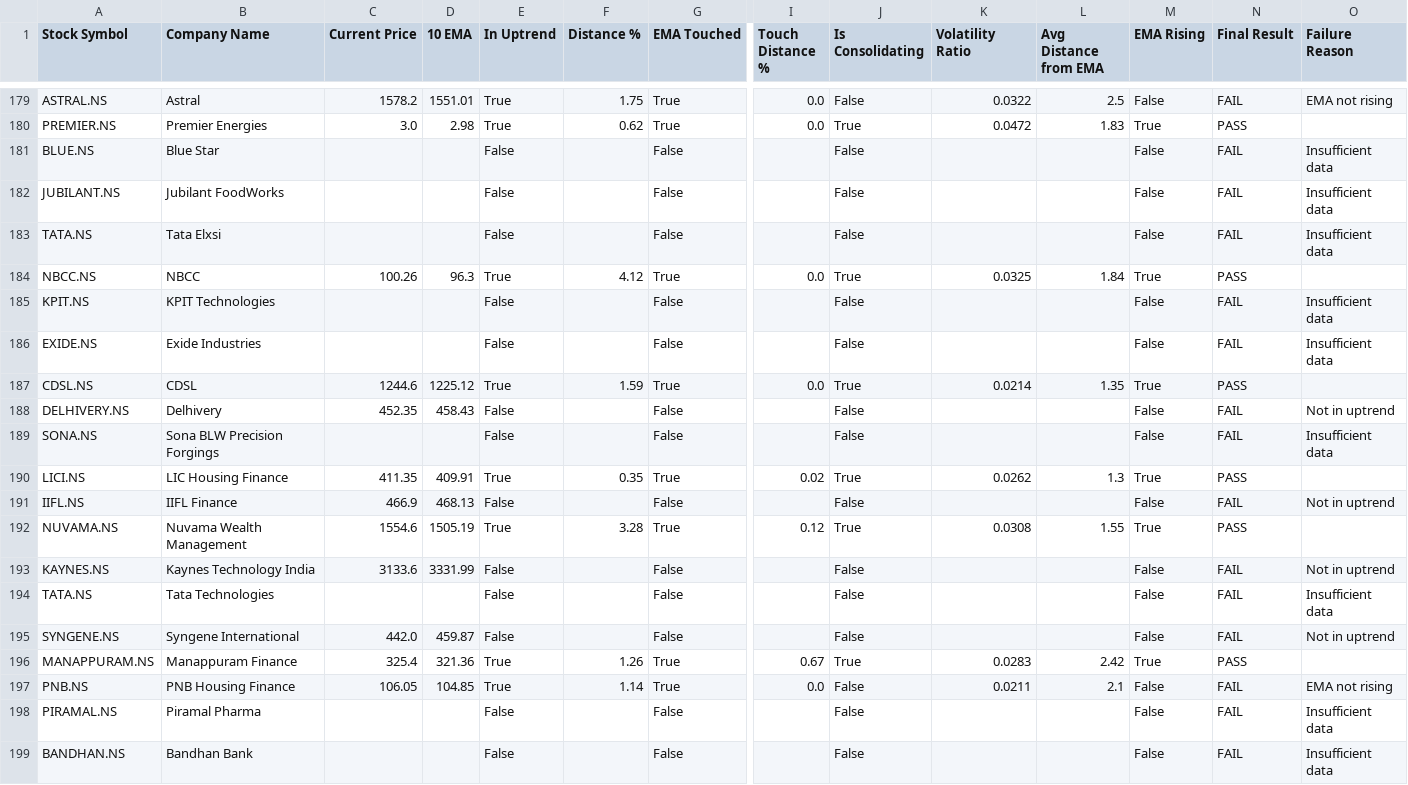
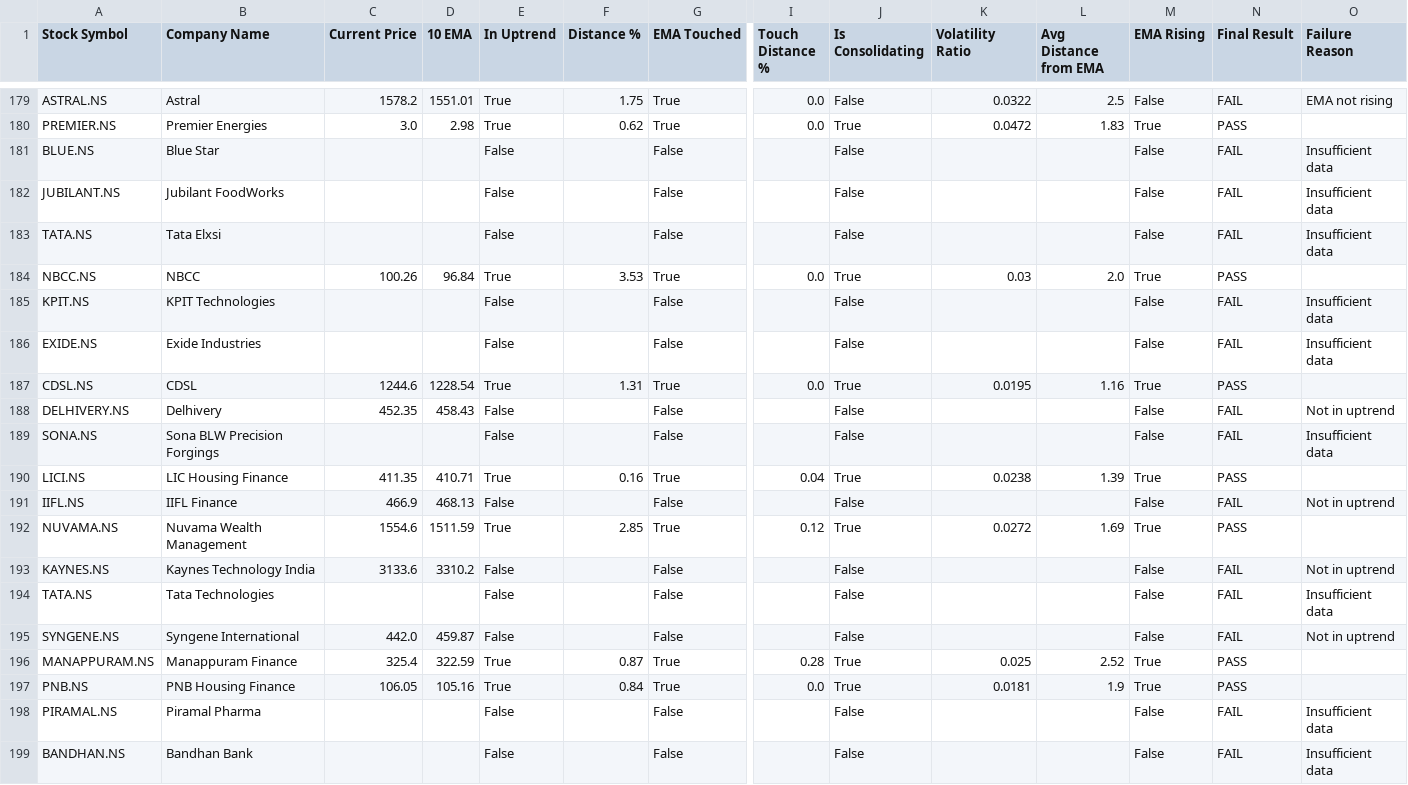
Before and after one commit to ashishbhagat2/ema-screener, a CSV file: debug_analysis.csv, drawn as a sheet; only a part is shown, gaps mark what is left out; the diff covers the shown part only; the diff names each change by its address in the sheet, - before the commit and + after, or states it on an @@ line.

```diff
--- a/debug_analysis.csv
+++ b/debug_analysis.csv
-D184 (10 EMA): 96.3
+D184 (10 EMA): 96.84
-F184 (Distance %): 4.12
+F184 (Distance %): 3.53
-K184 (Volatility Ratio): 0.0325
+K184 (Volatility Ratio): 0.03
-L184 (Avg Distance from EMA): 1.84
+L184 (Avg Distance from EMA): 2.0
-D187 (10 EMA): 1225.12
+D187 (10 EMA): 1228.54
-F187 (Distance %): 1.59
+F187 (Distance %): 1.31
-K187 (Volatility Ratio): 0.0214
+K187 (Volatility Ratio): 0.0195
-L187 (Avg Distance from EMA): 1.35
+L187 (Avg Distance from EMA): 1.16
-D190 (10 EMA): 409.91
+D190 (10 EMA): 410.71
-F190 (Distance %): 0.35
+F190 (Distance %): 0.16
-I190 (Touch Distance %): 0.02
+I190 (Touch Distance %): 0.04
-K190 (Volatility Ratio): 0.0262
+K190 (Volatility Ratio): 0.0238
-L190 (Avg Distance from EMA): 1.3
+L190 (Avg Distance from EMA): 1.39
-D192 (10 EMA): 1505.19
+D192 (10 EMA): 1511.59
-F192 (Distance %): 3.28
+F192 (Distance %): 2.85
-K192 (Volatility Ratio): 0.0308
+K192 (Volatility Ratio): 0.0272
-L192 (Avg Distance from EMA): 1.55
+L192 (Avg Distance from EMA): 1.69
-D193 (10 EMA): 3331.99
+D193 (10 EMA): 3310.2
-D196 (10 EMA): 321.36
+D196 (10 EMA): 322.59
-F196 (Distance %): 1.26
+F196 (Distance %): 0.87
-I196 (Touch Distance %): 0.67
+I196 (Touch Distance %): 0.28
-K196 (Volatility Ratio): 0.0283
+K196 (Volatility Ratio): 0.025
-L196 (Avg Distance from EMA): 2.42
+L196 (Avg Distance from EMA): 2.52
-D197 (10 EMA): 104.85
+D197 (10 EMA): 105.16
-F197 (Distance %): 1.14
+F197 (Distance %): 0.84
-J197 (Is Consolidating): False
+J197 (Is Consolidating): True
-K197 (Volatility Ratio): 0.0211
+K197 (Volatility Ratio): 0.0181
-L197 (Avg Distance from EMA): 2.1
+L197 (Avg Distance from EMA): 1.9
-M197 (EMA Rising): False
+M197 (EMA Rising): True
-N197 (Final Result): FAIL
+N197 (Final Result): PASS
-O197 (Failure Reason): EMA not rising
+O197 (Failure Reason): (empty)
```
Also changed, not shown: 164 edited cells elsewhere in this file, ema_screener_results.csv.
